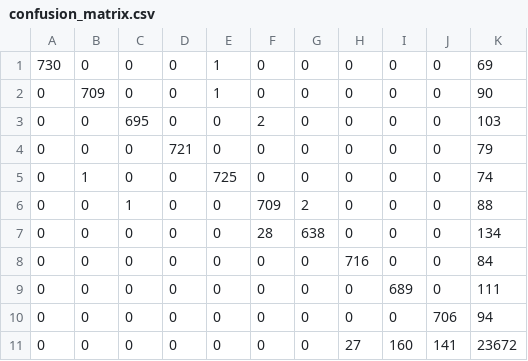
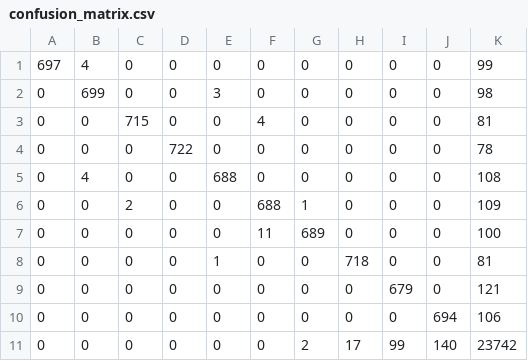
Before and after one commit to 54268/aaaa11, a CSV file: ablations/03_损失函数消融/oracle/full_embedding_learning/confusion_matrix.csv, drawn as a sheet.

```diff
--- a/ablations/03_损失函数消融/oracle/full_embedding_learning/confusion_matrix.csv
+++ b/ablations/03_损失函数消融/oracle/full_embedding_learning/confusion_matrix.csv
@@ -1,11 +1,11 @@
-730,0,0,0,1,0,0,0,0,0,69
-0,709,0,0,1,0,0,0,0,0,90
-0,0,695,0,0,2,0,0,0,0,103
-0,0,0,721,0,0,0,0,0,0,79
-0,1,0,0,725,0,0,0,0,0,74
-0,0,1,0,0,709,2,0,0,0,88
-0,0,0,0,0,28,638,0,0,0,134
-0,0,0,0,0,0,0,716,0,0,84
-0,0,0,0,0,0,0,0,689,0,111
-0,0,0,0,0,0,0,0,0,706,94
-0,0,0,0,0,0,0,27,160,141,23672
+697,4,0,0,0,0,0,0,0,0,99
+0,699,0,0,3,0,0,0,0,0,98
+0,0,715,0,0,4,0,0,0,0,81
+0,0,0,722,0,0,0,0,0,0,78
+0,4,0,0,688,0,0,0,0,0,108
+0,0,2,0,0,688,1,0,0,0,109
+0,0,0,0,0,11,689,0,0,0,100
+0,0,0,0,1,0,0,718,0,0,81
+0,0,0,0,0,0,0,0,679,0,121
+0,0,0,0,0,0,0,0,0,694,106
+0,0,0,0,0,0,2,17,99,140,23742
```
Also changed, not shown: ablations/03_损失函数消融/wisig/full_embedding_learning/confusion_matrix.csv, ablations/03_损失函数消融/wisig/full_embedding_learning/open_set_predictions.csv, 52 other files.
